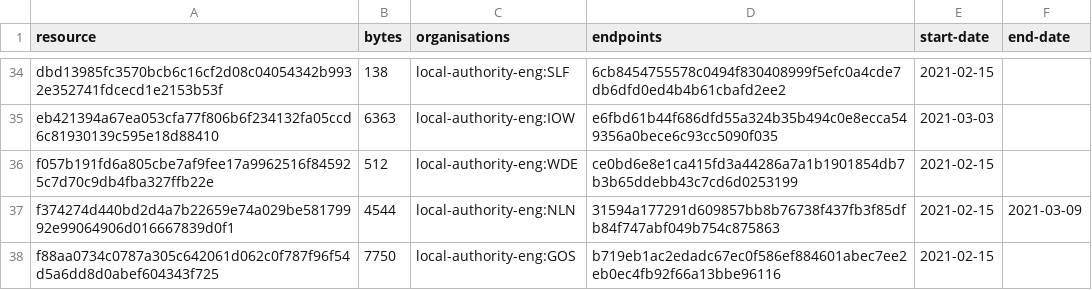
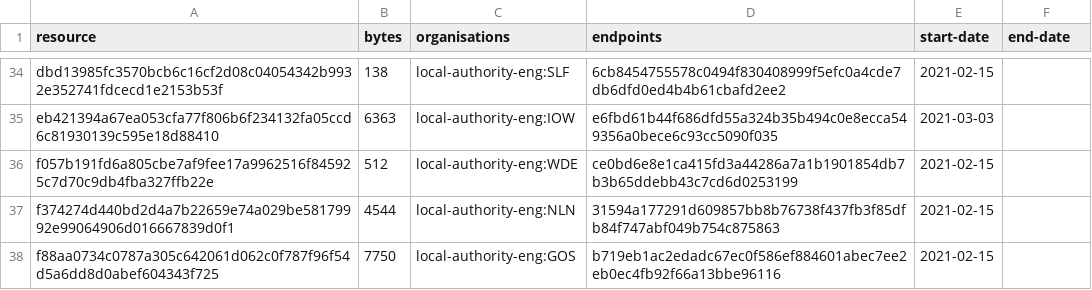
Before and after one commit to digital-land-attic/developer-agreement-transaction-collection, a CSV file: collection/resource.csv, drawn as a sheet; only a part is shown, gaps mark what is left out.

Commit message:
Collection 2021-03-11

```diff
--- a/collection/resource.csv
+++ b/collection/resource.csv
@@ -36,3 +36,3 @@ eb421394a67ea053cfa77f806b6f234132fa05ccd6c81930139c595e18d88410,6363,local-auth
 f057b191fd6a805cbe7af9fee17a9962516f845925c7d70c9db4fba327ffb22e,512,local-authority-eng:WDE,ce0bd6e8e1ca415fd3a44286a7a1b1901854db7b3b65ddebb43c7cd6d0253199,2021-02-15,
-f374274d440bd2d4a7b22659e74a029be58179992e99064906d016667839d0f1,4544,local-authority-eng:NLN,31594a177291d609857bb8b76738f437fb3f85dfb84f747abf049b754c875863,2021-02-15,2021-03-09
+f374274d440bd2d4a7b22659e74a029be58179992e99064906d016667839d0f1,4544,local-authority-eng:NLN,31594a177291d609857bb8b76738f437fb3f85dfb84f747abf049b754c875863,2021-02-15,
 f88aa0734c0787a305c642061d062c0f787f96f54d5a6dd8d0abef604343f725,7750,local-authority-eng:GOS,b719eb1ac2edadc67ec0f586ef884601abec7ee2eb0ec4fb92f66a13bbe96116,2021-02-15,
```
Also changed, not shown: 1 other file.
